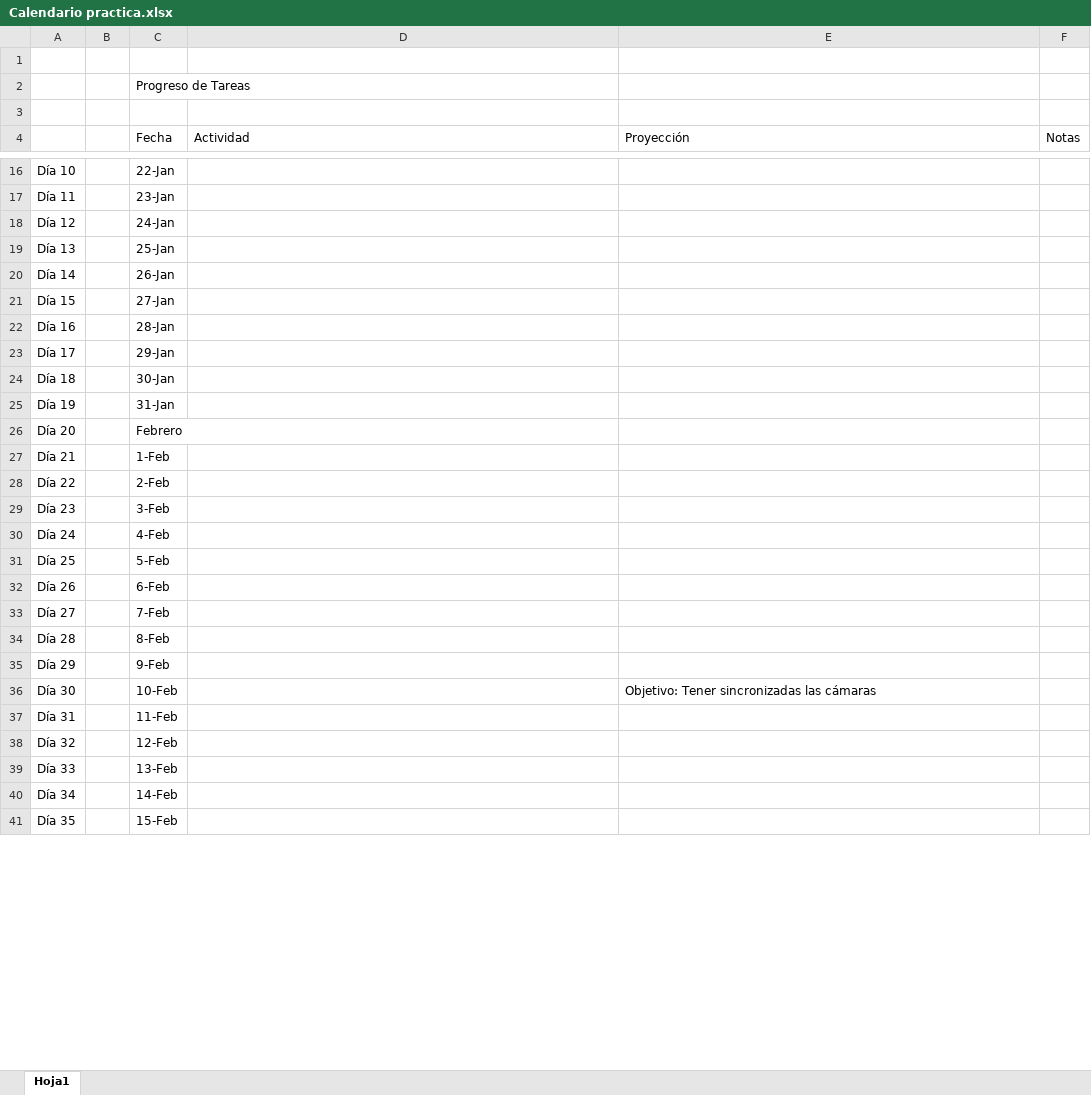
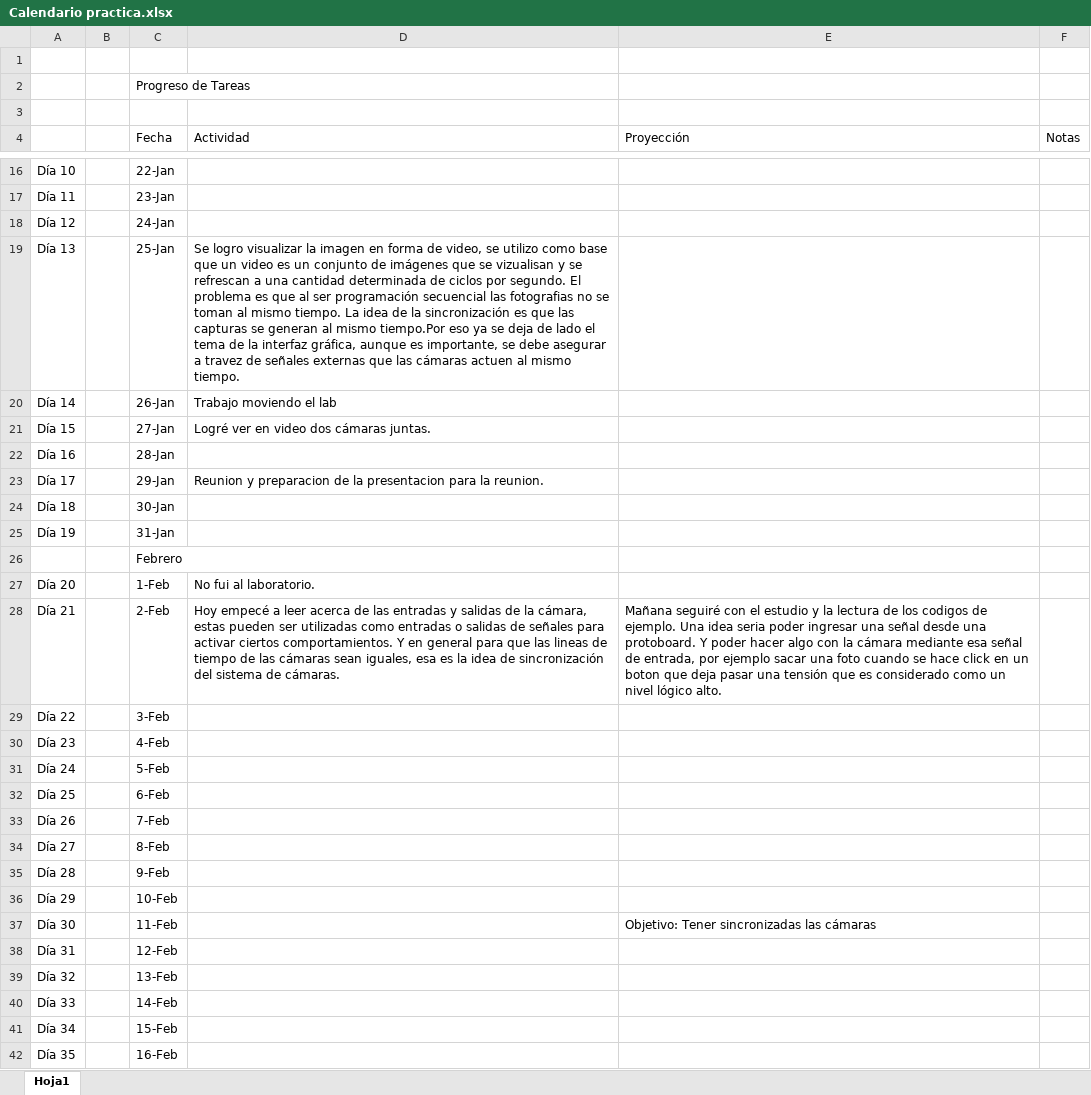
Before and after one commit to BastianRomero/practica, an Excel workbook: Calendario practica.xlsx, sheet Hoja1, drawn as a sheet; only a part is shown, gaps mark what is left out; values as stored, in another font and other column widths than the file's, no cell formats; addresses are those after the commit; the diff covers the shown part only; the diff names each change by its address in the sheet, - before the commit and + after, or states it on an @@ line.

Commit message:
Añadir días que no habia escrito el avance, ademas de d{ia de hoy 2 de febrero

```diff
--- a/Calendario practica.xlsx (sheet Hoja1)
+++ b/Calendario practica.xlsx (sheet Hoja1)
-D19 (Actividad): (empty)
+D19 (Actividad): Se logro visualizar la imagen en forma de video, se utilizo como base que un video es un conjunto de imágenes que se vizualisan y se refrescan a una cantidad determinada de ciclos por segundo. El problema es que al ser programación secuencial las fotografias no se toman al mismo tiempo. La idea de la sincronización es que las capturas se generan al mismo tiempo.Por eso ya se deja de lado el tema de la interfaz gráfica, aunque es importante, se debe asegurar a travez de señales externas que las cámaras actuen al mismo tiempo.
-D20 (Actividad): (empty)
+D20 (Actividad): Trabajo moviendo el lab
-D21 (Actividad): (empty)
+D21 (Actividad): Logré ver en video dos cámaras juntas.
-D23 (Actividad): (empty)
+D23 (Actividad): Reunion y preparacion de la presentacion para la reunion.
+row 26:  |  | Febrero
-C27 (Fecha): Febrero
+C27 (Fecha): 1-Feb
-D27 (Actividad): (empty)
+D27 (Actividad): No fui al laboratorio.
-C28 (Fecha): 1-Feb
+C28 (Fecha): 2-Feb
-D28 (Actividad): (empty)
+D28 (Actividad): Hoy empecé a leer acerca de las entradas y salidas de la cámara, estas pueden ser utilizadas como entradas o salidas de señales para activar ciertos comportamientos. Y en general para que las lineas de tiempo de las cámaras sean iguales, esa es la idea de sincronización del sistema de cámaras.
-E28 (Proyección): (empty)
+E28 (Proyección): Mañana seguiré con el estudio y la lectura de los codigos de ejemplo. Una idea seria poder ingresar una señal desde una protoboard. Y poder hacer algo con la cámara mediante esa señal de entrada, por ejemplo sacar una foto cuando se hace click en un boton que deja pasar una tensión que es considerado como un nivel lógico alto.
-C29 (Fecha): 2-Feb
+C29 (Fecha): 3-Feb
-C30 (Fecha): 3-Feb
+C30 (Fecha): 4-Feb
-C31 (Fecha): 4-Feb
+C31 (Fecha): 5-Feb
-C32 (Fecha): 5-Feb
+C32 (Fecha): 6-Feb
-C33 (Fecha): 6-Feb
+C33 (Fecha): 7-Feb
-C34 (Fecha): 7-Feb
+C34 (Fecha): 8-Feb
-C35 (Fecha): 8-Feb
+C35 (Fecha): 9-Feb
-C36 (Fecha): 9-Feb
+C36 (Fecha): 10-Feb
-C37 (Fecha): 10-Feb
+C37 (Fecha): 11-Feb
-C38 (Fecha): 11-Feb
+C38 (Fecha): 12-Feb
-C39 (Fecha): 12-Feb
+C39 (Fecha): 13-Feb
-C40 (Fecha): 13-Feb
+C40 (Fecha): 14-Feb
-C41 (Fecha): 14-Feb
+C41 (Fecha): 15-Feb
-C42 (Fecha): 15-Feb
+C42 (Fecha): 16-Feb
```
Also changed, not shown: 1 removed row and 14 edited cells elsewhere in this sheet, cell formats.
